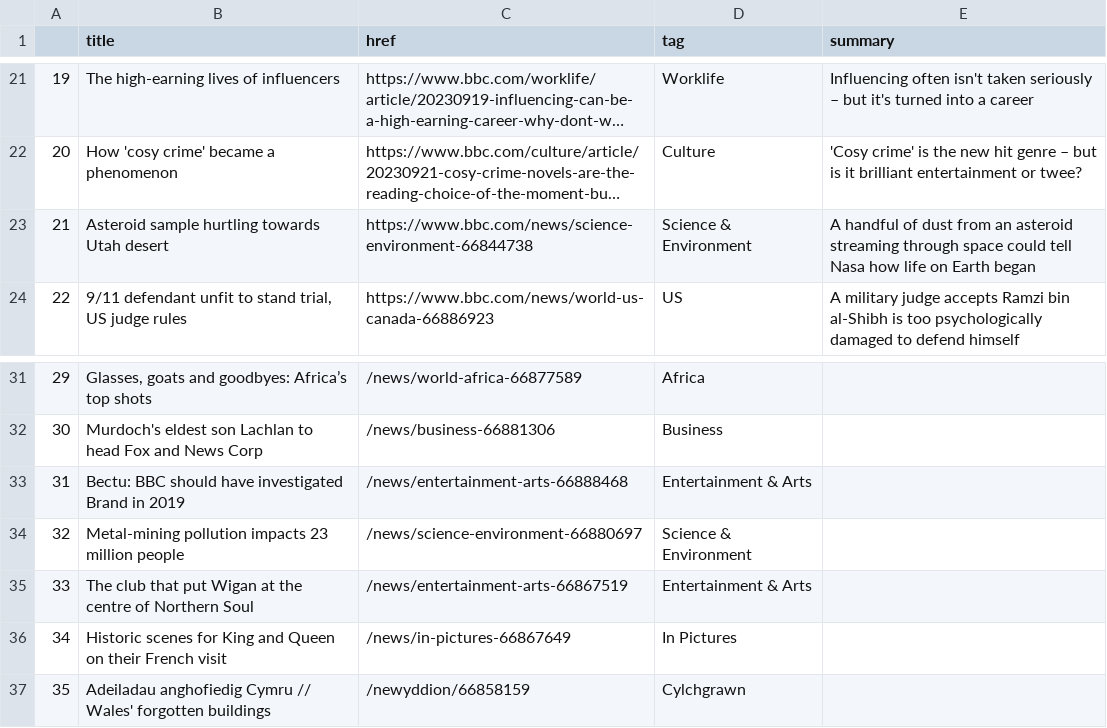
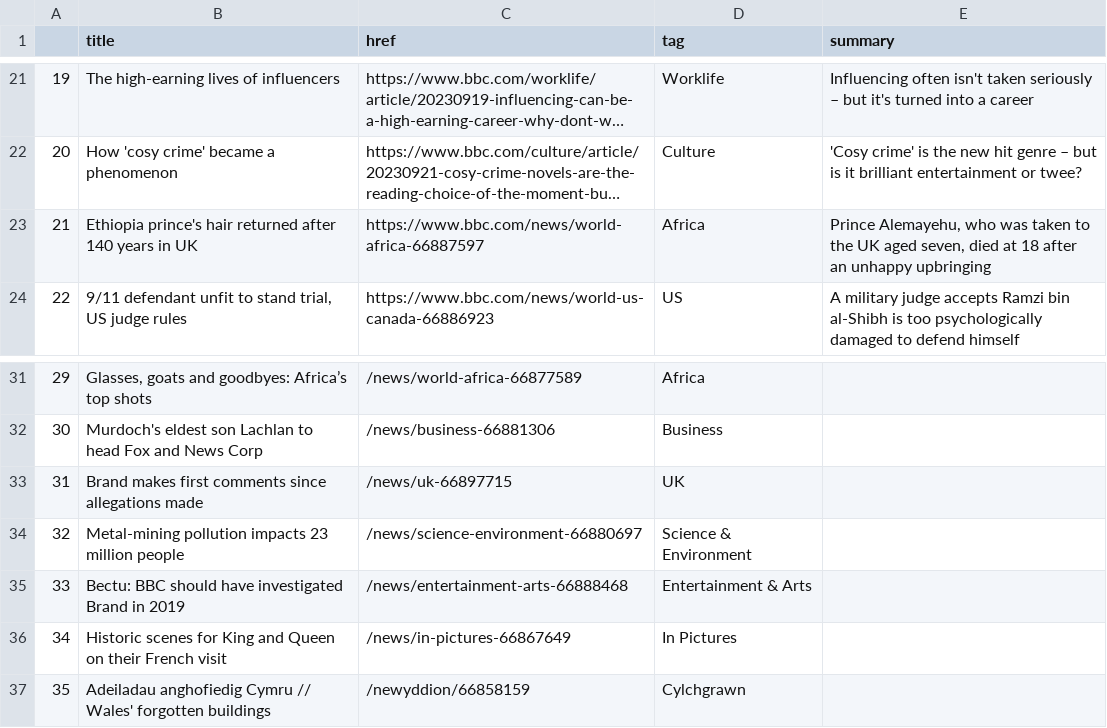
Before and after one commit to anastasiajourno/Automatic-scraper, a CSV file: bbc-headlines.csv, drawn as a sheet; only a part is shown, gaps mark what is left out; long unchanged cells end in …; the diff names each change by its address in the sheet, - before the commit and + after, or states it on an @@ line.

```diff
--- a/bbc-headlines.csv
+++ b/bbc-headlines.csv
-B23 (title): Asteroid sample hurtling towards Utah desert
+B23 (title): Ethiopia prince's hair returned after 140 years in UK
-C23 (href): https://www.bbc.com/news/science-environment-66844738
+C23 (href): https://www.bbc.com/news/world-africa-66887597
-D23 (tag): Science & Environment
+D23 (tag): Africa
-E23 (summary): A handful of dust from an asteroid streaming through space could tell Nasa how life on Earth began
+E23 (summary): Prince Alemayehu, who was taken to the UK aged seven, died at 18 after an unhappy upbringing
-B33 (title): Bectu: BBC should have investigated Brand in 2019
+B33 (title): Brand makes first comments since allegations made
-C33 (href): /news/entertainment-arts-66888468
+C33 (href): /news/uk-66897715
-D33 (tag): Entertainment & Arts
+D33 (tag): UK
-B35 (title): The club that put Wigan at the centre of Northern Soul
+B35 (title): Bectu: BBC should have investigated Brand in 2019
-C35 (href): /news/entertainment-arts-66867519
+C35 (href): /news/entertainment-arts-66888468
```
